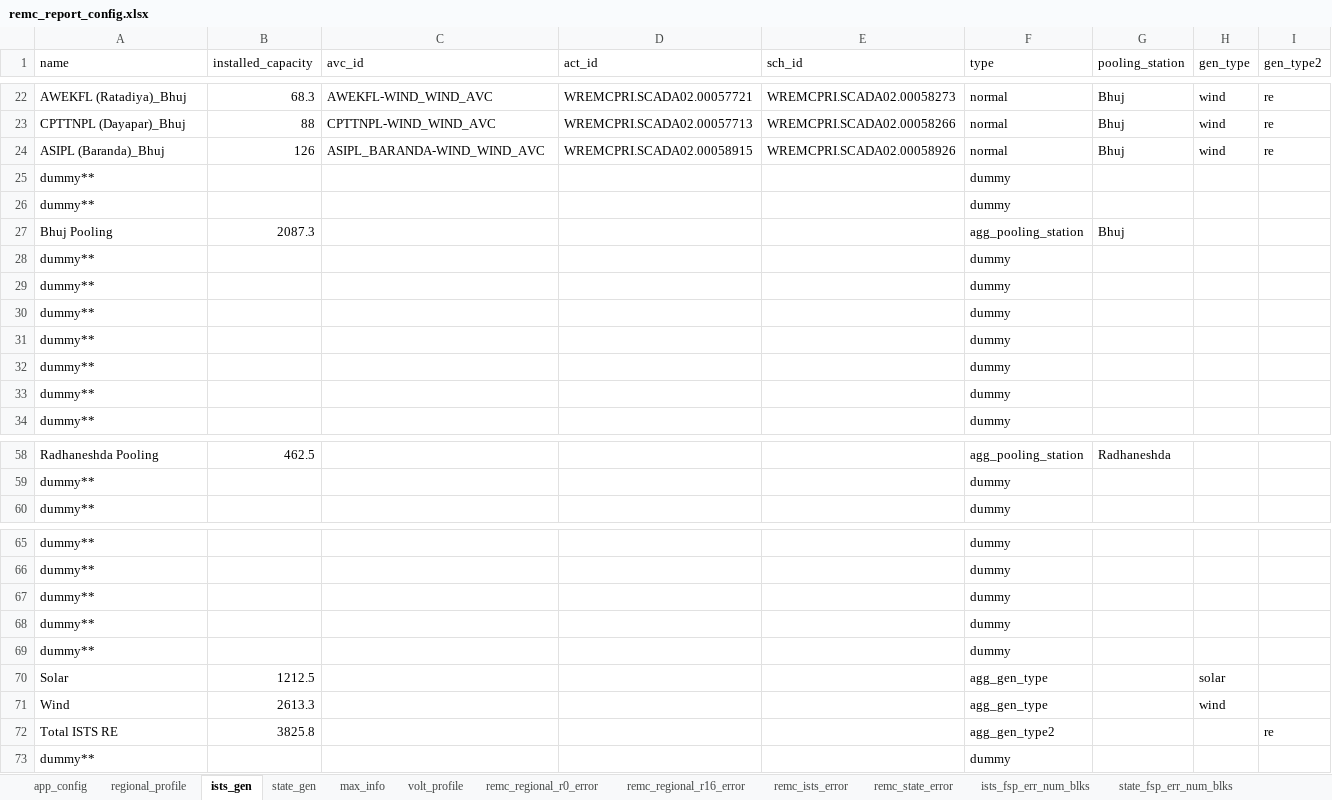
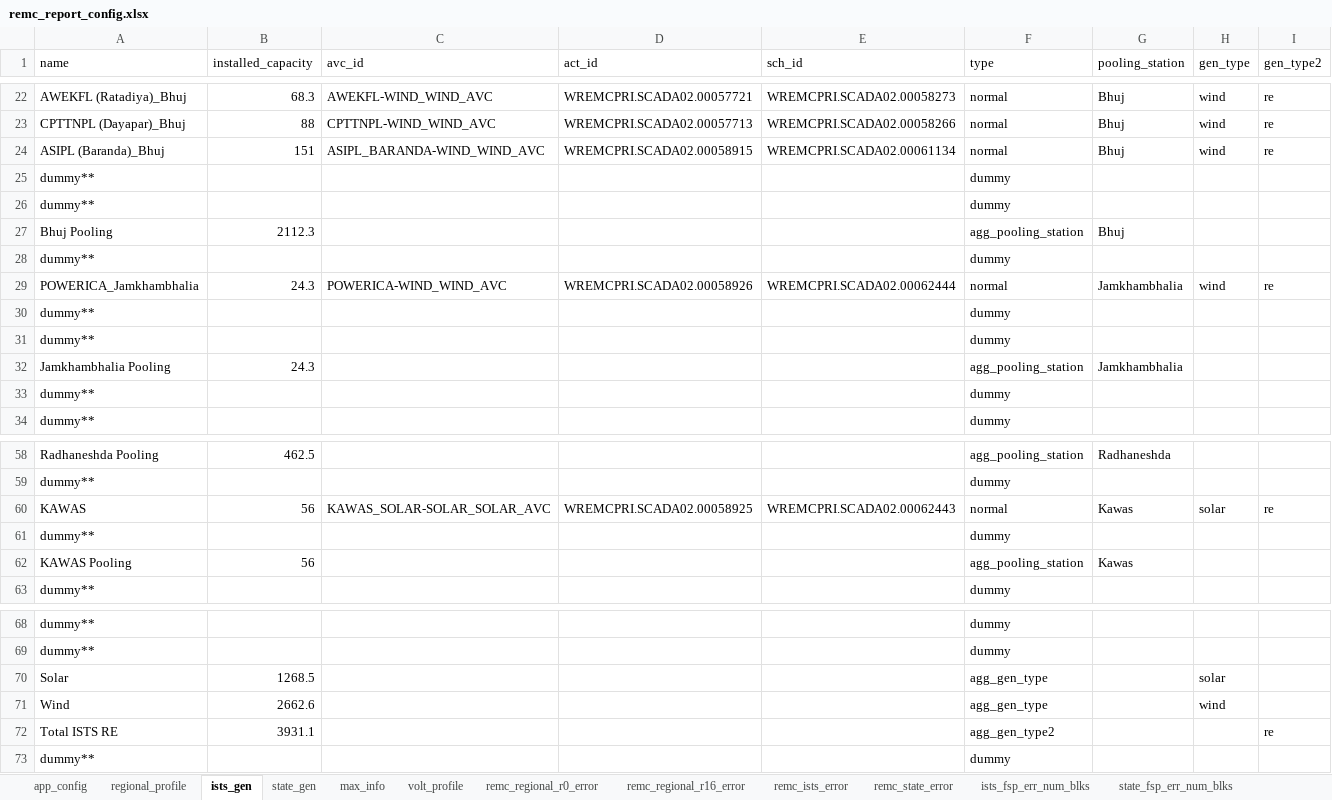
Before and after one commit to nagasudhirpulla/wrldc_remc_reports_generator, an Excel workbook: config/remc_report_config.xlsx, sheet ists_gen, drawn as a sheet; only a part is shown, gaps mark what is left out; values as stored, in another font and other column widths than the file's, no borders; removed rows and columns are numbered as before the commit, all else as after; the diff names each change by its address in the sheet, - before the commit and + after, or states it on an @@ line.

Commit message:
capacity changes

```diff
--- a/config/remc_report_config.xlsx (sheet ists_gen)
+++ b/config/remc_report_config.xlsx (sheet ists_gen)
-B24 (installed_capacity): 126
+B24 (installed_capacity): 151
-E24 (sch_id): WREMCPRI.SCADA02.00058926
+E24 (sch_id): WREMCPRI.SCADA02.00061134
-B27 (installed_capacity): 2087.3
+B27 (installed_capacity): 2112.3
@@ row 30 moved to row 28: dummy** @@
+row 29: POWERICA_Jamkhambhalia | 24.3 | POWERICA-WIND_WIND_AVC | WREMCPRI.SCADA02.00058926 | WREMCPRI.SCADA02.00062444 | normal | Jamkhambhalia | wind | re
-row 32: dummy** |  |  |  |  | dummy
+row 32: Jamkhambhalia Pooling | 24.3 |  |  |  | agg_pooling_station | Jamkhambhalia
+row 60: KAWAS | 56 | KAWAS_SOLAR-SOLAR_SOLAR_AVC | WREMCPRI.SCADA02.00058925 | WREMCPRI.SCADA02.00062443 | normal | Kawas | solar | re
@@ row 31 moved to row 61: dummy** @@
+row 62: KAWAS Pooling | 56 |  |  |  | agg_pooling_station | Kawas
-row 67: dummy** |  |  |  |  | dummy
-row 68: dummy** |  |  |  |  | dummy
-row 69: dummy** |  |  |  |  | dummy
-B70 (installed_capacity): 1212.5
+B70 (installed_capacity): 1268.5
-B71 (installed_capacity): 2613.3
+B71 (installed_capacity): 2662.6
-B72 (installed_capacity): 3825.8
+B72 (installed_capacity): 3931.1
```
Also changed, not shown: sheet max_info, sheet state_gen, sheet regional_profile.
